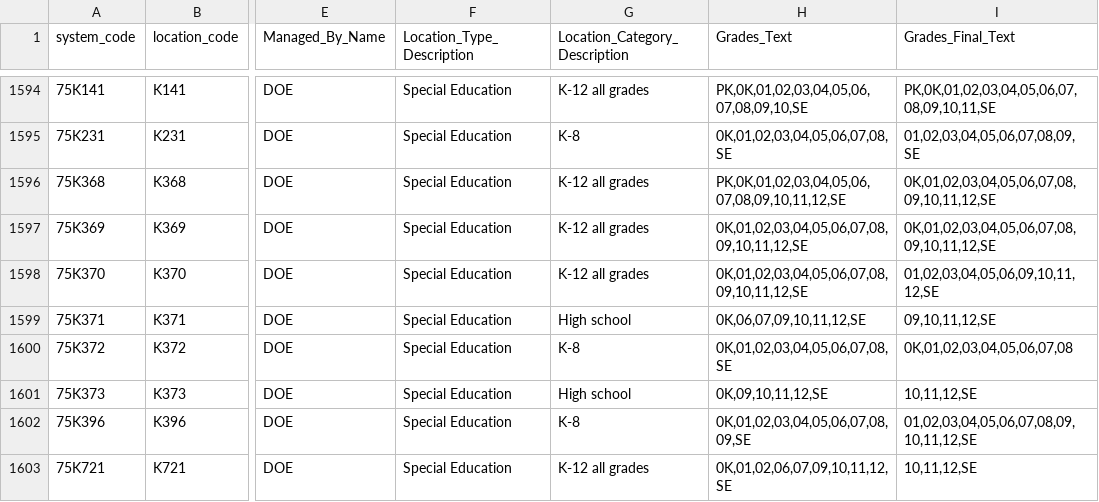
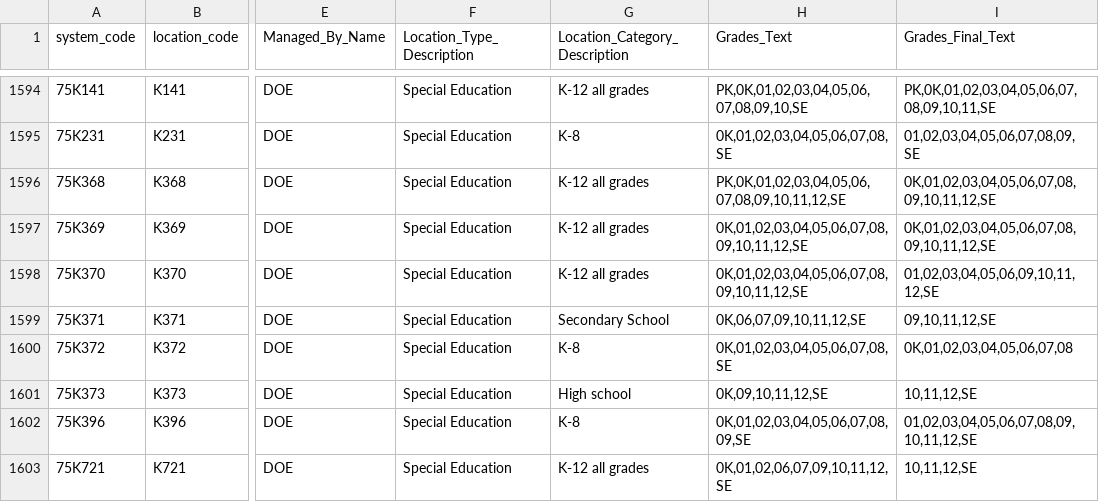
Before and after one commit to dsimoes-doe/LCGMS, a CSV file: LCGMSSupertableTEXT.csv, drawn as a sheet; only a part is shown, gaps mark what is left out; the diff covers the shown part only; the diff names each change by its address in the sheet, - before the commit and + after, or states it on an @@ line.

Commit message:
Update LCGMSSupertableTEXT.csv

```diff
--- a/LCGMSSupertableTEXT.csv
+++ b/LCGMSSupertableTEXT.csv
-G1599 (Location_Category_Description): High school
+G1599 (Location_Category_Description): Secondary School
```
Also changed, not shown: 35 edited cells elsewhere in this file.
